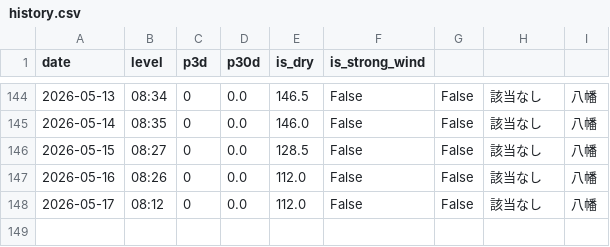
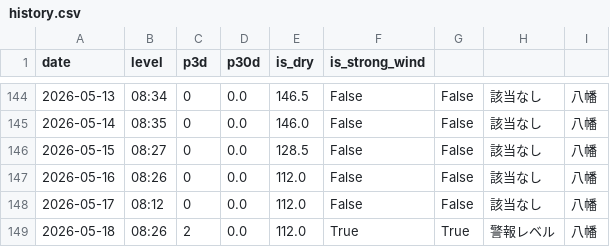
Before and after one commit to ryo0905jumpih-sys/kitakyuushuusi, a CSV file: data/history.csv, drawn as a sheet; only a part is shown, gaps mark what is left out; the diff names each change by its address in the sheet, - before the commit and + after, or states it on an @@ line.

```diff
--- a/data/history.csv
+++ b/data/history.csv
+row 149: 2026-05-18 | 08:26 | 2 | 0.0 | 112.0 | True | True | 警報レベル | 八幡
```
Also changed, not shown: 2 other files.
